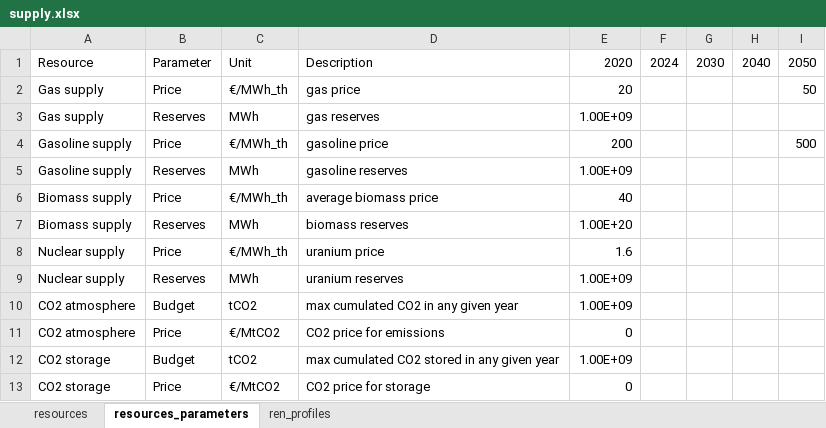
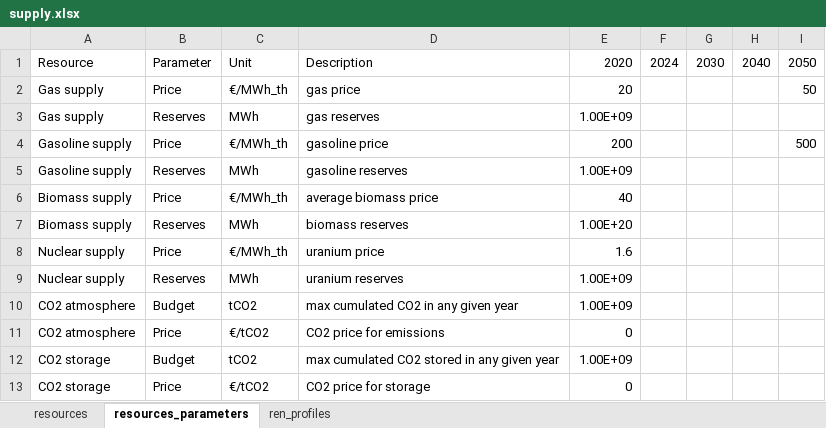
Before and after one commit to agaathm87/mt_group, an Excel workbook: FinalModel_H2/input_databases/default/supply.xlsx, sheet resources_parameters, drawn as a sheet; values as stored, in another font and other column widths than the file's, no borders; the diff names each change by its address in the sheet, - before the commit and + after, or states it on an @@ line.

```diff
--- a/FinalModel_H2/input_databases/default/supply.xlsx (sheet resources_parameters)
+++ b/FinalModel_H2/input_databases/default/supply.xlsx (sheet resources_parameters)
-C11: €/MtCO2
+C11: €/tCO2
-C13: €/MtCO2
+C13: €/tCO2
```
Also changed, not shown: FinalModel_H2/input_databases/h2_nl/demand.xlsx, FinalModel_H2/input_databases/h2_nl/supply.xlsx, 51 other files.
